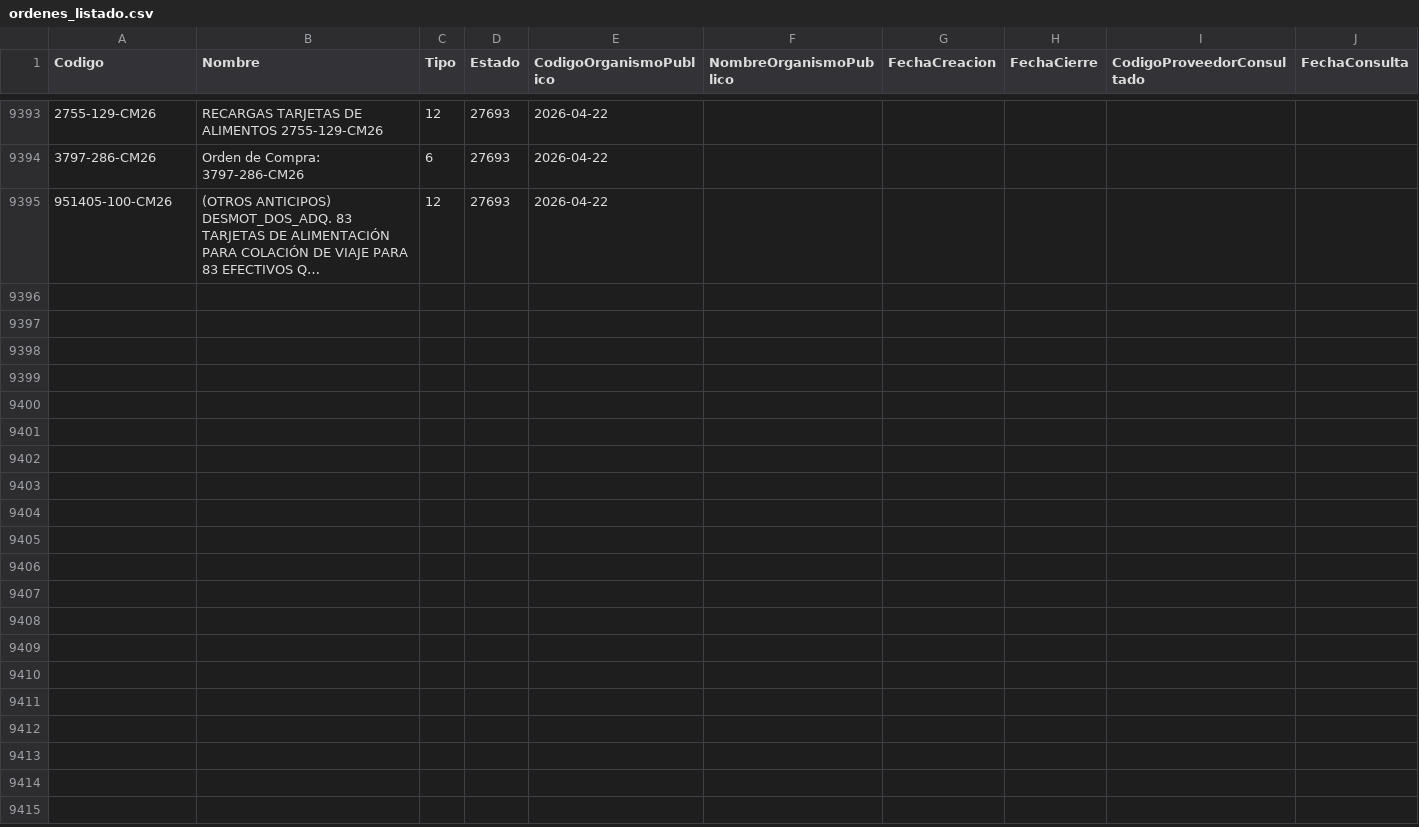
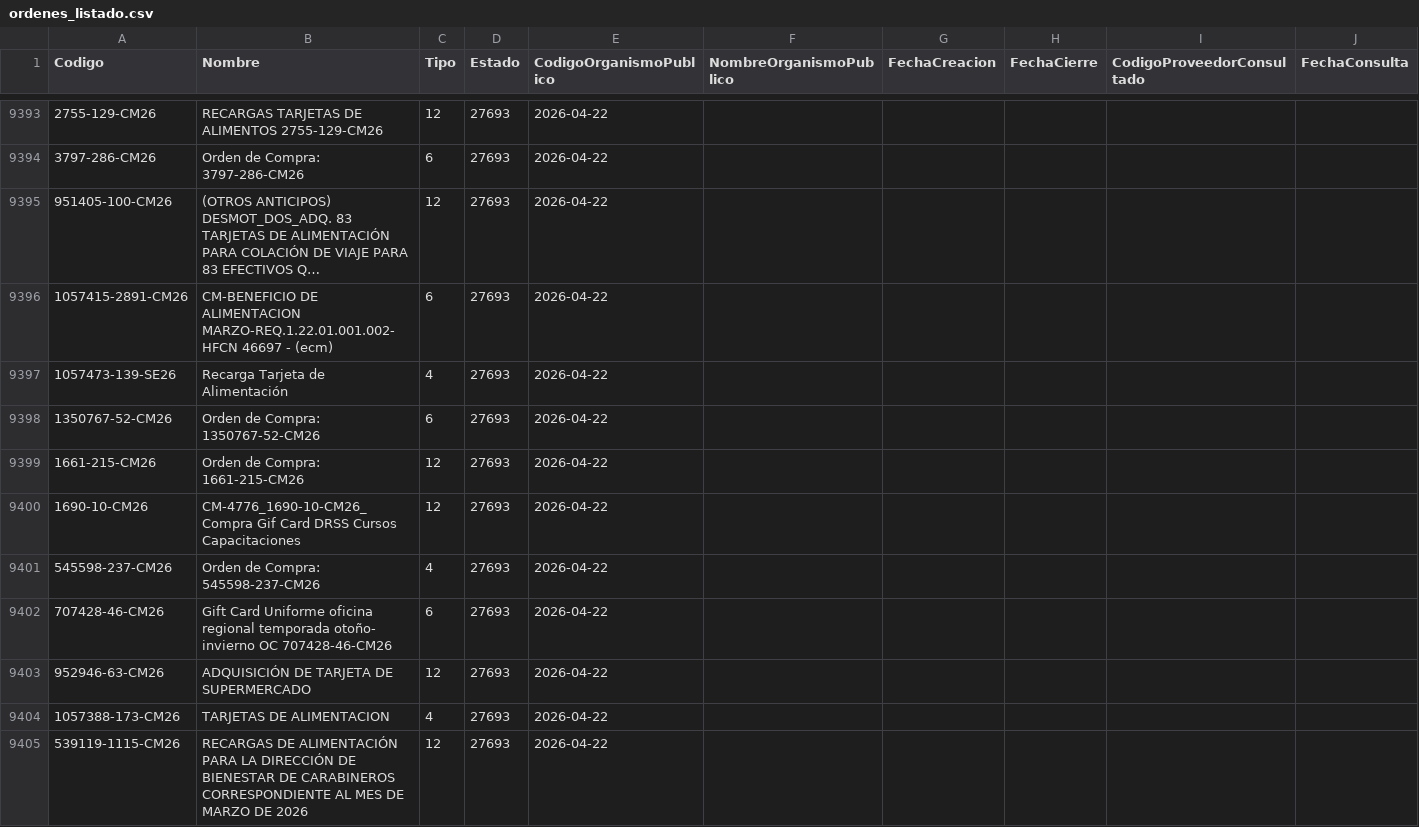
Before and after one commit to hurtadodaniel/mp, a CSV file: data/ordenes_listado.csv, drawn as a sheet; only a part is shown, gaps mark what is left out; long unchanged cells end in …; the diff covers the shown part only; the diff names each change by its address in the sheet, - before the commit and + after, or states it on an @@ line.

```diff
--- a/data/ordenes_listado.csv
+++ b/data/ordenes_listado.csv
+row 9396: 1057415-2891-CM26 | CM-BENEFICIO DE ALIMENTACION MARZO-REQ.1.22.01.001.002-HFCN 46697 - (ecm) | 6 | 27693 | 2026-04-22
+row 9397: 1057473-139-SE26 | Recarga Tarjeta de Alimentación | 4 | 27693 | 2026-04-22
+row 9398: 1350767-52-CM26 | Orden de Compra: 1350767-52-CM26 | 6 | 27693 | 2026-04-22
+row 9399: 1661-215-CM26 | Orden de Compra: 1661-215-CM26 | 12 | 27693 | 2026-04-22
+row 9400: 1690-10-CM26 | CM-4776_1690-10-CM26_Compra Gif Card DRSS Cursos Capacitaciones | 12 | 27693 | 2026-04-22
+row 9401: 545598-237-CM26 | Orden de Compra: 545598-237-CM26 | 4 | 27693 | 2026-04-22
+row 9402: 707428-46-CM26 | Gift Card Uniforme oficina regional temporada otoño- invierno OC 707428-46-CM26 | 6 | 27693 | 2026-04-22
+row 9403: 952946-63-CM26 | ADQUISICIÓN DE TARJETA DE SUPERMERCADO | 12 | 27693 | 2026-04-22
+row 9404: 1057388-173-CM26 | TARJETAS DE ALIMENTACION | 4 | 27693 | 2026-04-22
+row 9405: 539119-1115-CM26 | RECARGAS DE ALIMENTACIÓN PARA LA DIRECCIÓN DE BIENESTAR DE CARABINEROS CORRESPONDIENTE AL MES DE MARZO DE 2026 | 12 | 27693 | 2026-04-22
```
Also changed, not shown: 23 added rows elsewhere in this file, 1 other file.
